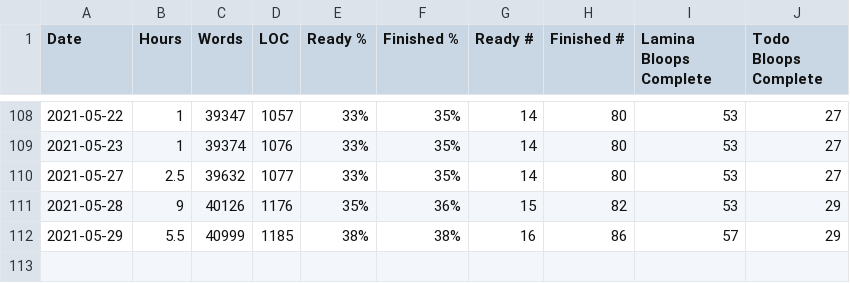
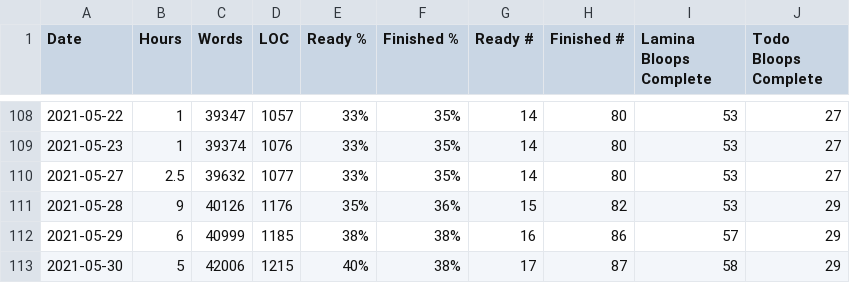
Before and after one commit to tobek/laminae, a CSV file: utils/progress.csv, drawn as a sheet; only a part is shown, gaps mark what is left out.

```diff
--- a/utils/progress.csv
+++ b/utils/progress.csv
@@ -111,2 +111,3 @@ Date,Hours,Words,LOC,Ready %,Finished %,Ready #,Finished #,Lamina Bloops Complet
 2021-05-28,9,40126,1176,35%,36%,15,82,53,29
-2021-05-29,5.5,40999,1185,38%,38%,16,86,57,29
+2021-05-29,6,40999,1185,38%,38%,16,86,57,29
+2021-05-30,5,42006,1215,40%,38%,17,87,58,29
```
Also changed, not shown: 25 other files.
